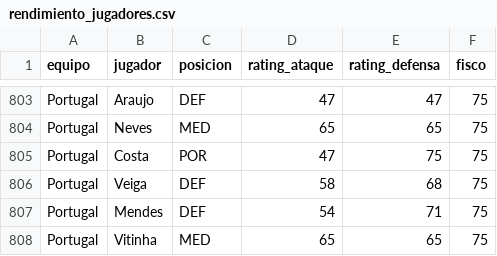
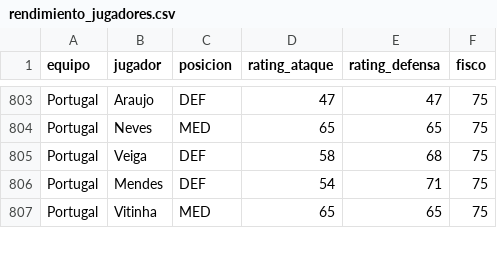
Before and after one commit to pepinosauriodmg-byte/Predecir-partidos, a CSV file: rendimiento_jugadores.csv, drawn as a sheet; only a part is shown, gaps mark what is left out; the diff names each change by its address in the sheet, - before the commit and + after, or states it on an @@ line.

Commit message:
Add files via upload

```diff
--- a/rendimiento_jugadores.csv
+++ b/rendimiento_jugadores.csv
-row 805: Portugal | Costa | POR | 47 | 75 | 75
```
